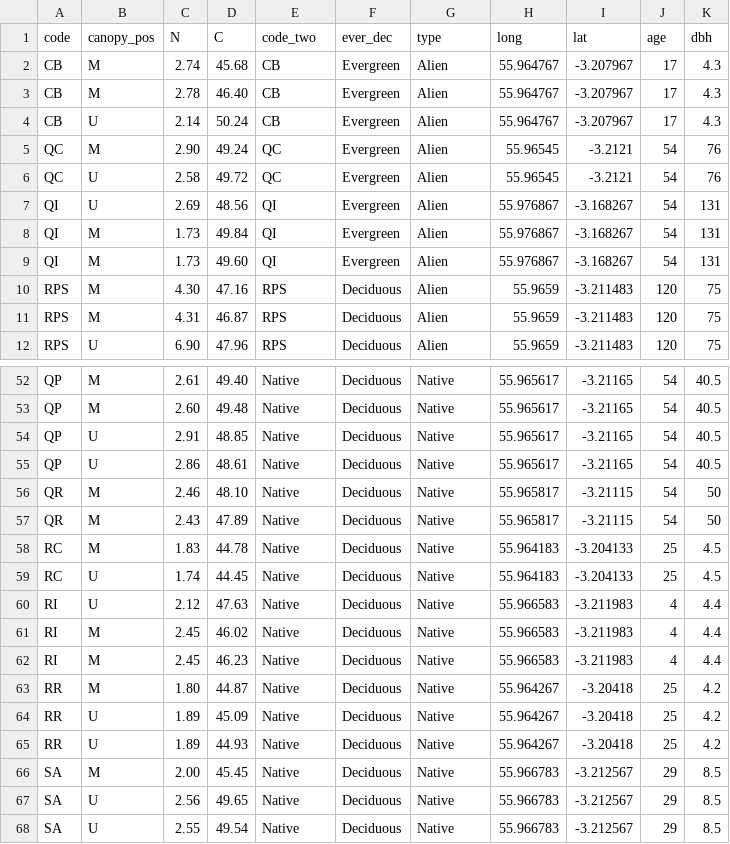
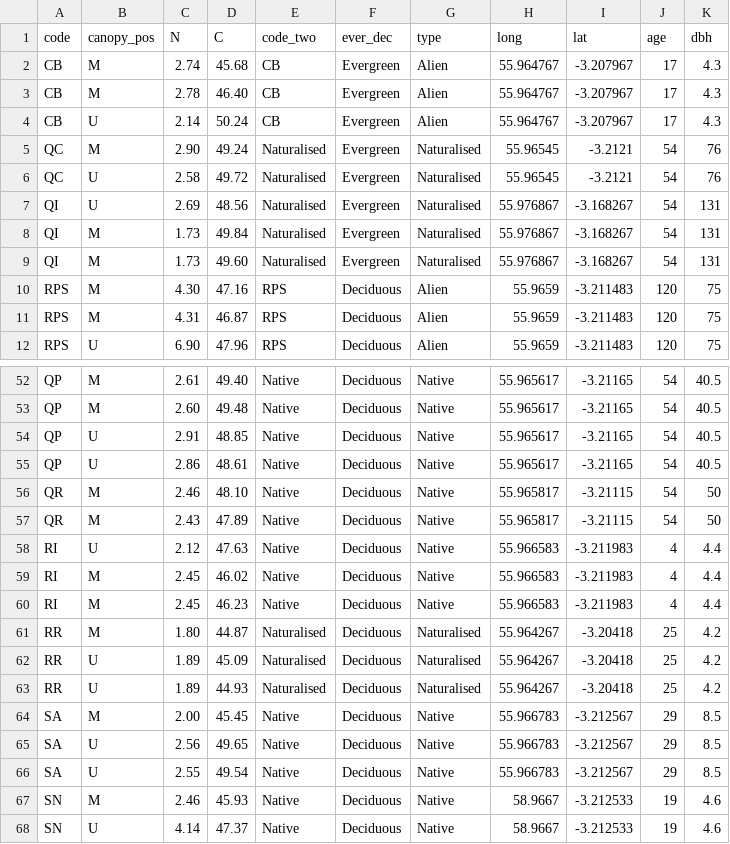
Before and after one commit to EdDataScienceEES/course-repository-zmancekpali, a CSV file: Dissertation/cn_analysis.csv, drawn as a sheet; only a part is shown, gaps mark what is left out; the shorter side is filled out with more unchanged rows.

```diff
--- a/Dissertation/cn_analysis.csv
+++ b/Dissertation/cn_analysis.csv
@@ -4,7 +4,7 @@ CB,M,2.78,46.40,CB,Evergreen,Alien,55.964767,-3.207967,17,4.3
 CB,U,2.14,50.24,CB,Evergreen,Alien,55.964767,-3.207967,17,4.3
-QC,M,2.90,49.24,QC,Evergreen,Alien,55.96545,-3.2121,54,76
-QC,U,2.58,49.72,QC,Evergreen,Alien,55.96545,-3.2121,54,76
-QI,U,2.69,48.56,QI,Evergreen,Alien,55.976867,-3.168267,54,131
-QI,M,1.73,49.84,QI,Evergreen,Alien,55.976867,-3.168267,54,131
-QI,M,1.73,49.60,QI,Evergreen,Alien,55.976867,-3.168267,54,131
+QC,M,2.90,49.24,Naturalised,Evergreen,Naturalised,55.96545,-3.2121,54,76
+QC,U,2.58,49.72,Naturalised,Evergreen,Naturalised,55.96545,-3.2121,54,76
+QI,U,2.69,48.56,Naturalised,Evergreen,Naturalised,55.976867,-3.168267,54,131
+QI,M,1.73,49.84,Naturalised,Evergreen,Naturalised,55.976867,-3.168267,54,131
+QI,M,1.73,49.60,Naturalised,Evergreen,Naturalised,55.976867,-3.168267,54,131
 RPS,M,4.30,47.16,RPS,Deciduous,Alien,55.9659,-3.211483,120,75
@@ -57,4 +57,2 @@ QR,M,2.46,48.10,Native,Deciduous,Native,55.965817,-3.21115,54,50
 QR,M,2.43,47.89,Native,Deciduous,Native,55.965817,-3.21115,54,50
-RC,M,1.83,44.78,Native,Deciduous,Native,55.964183,-3.204133,25,4.5
-RC,U,1.74,44.45,Native,Deciduous,Native,55.964183,-3.204133,25,4.5
 RI,U,2.12,47.63,Native,Deciduous,Native,55.966583,-3.211983,4,4.4
@@ -62,5 +60,5 @@ RI,M,2.45,46.02,Native,Deciduous,Native,55.966583,-3.211983,4,4.4
 RI,M,2.45,46.23,Native,Deciduous,Native,55.966583,-3.211983,4,4.4
-RR,M,1.80,44.87,Native,Deciduous,Native,55.964267,-3.20418,25,4.2
-RR,U,1.89,45.09,Native,Deciduous,Native,55.964267,-3.20418,25,4.2
-RR,U,1.89,44.93,Native,Deciduous,Native,55.964267,-3.20418,25,4.2
+RR,M,1.80,44.87,Naturalised,Deciduous,Naturalised,55.964267,-3.20418,25,4.2
+RR,U,1.89,45.09,Naturalised,Deciduous,Naturalised,55.964267,-3.20418,25,4.2
+RR,U,1.89,44.93,Naturalised,Deciduous,Naturalised,55.964267,-3.20418,25,4.2
 SA,M,2.00,45.45,Native,Deciduous,Native,55.966783,-3.212567,29,8.5
```
Also changed, not shown: 27 other files.
